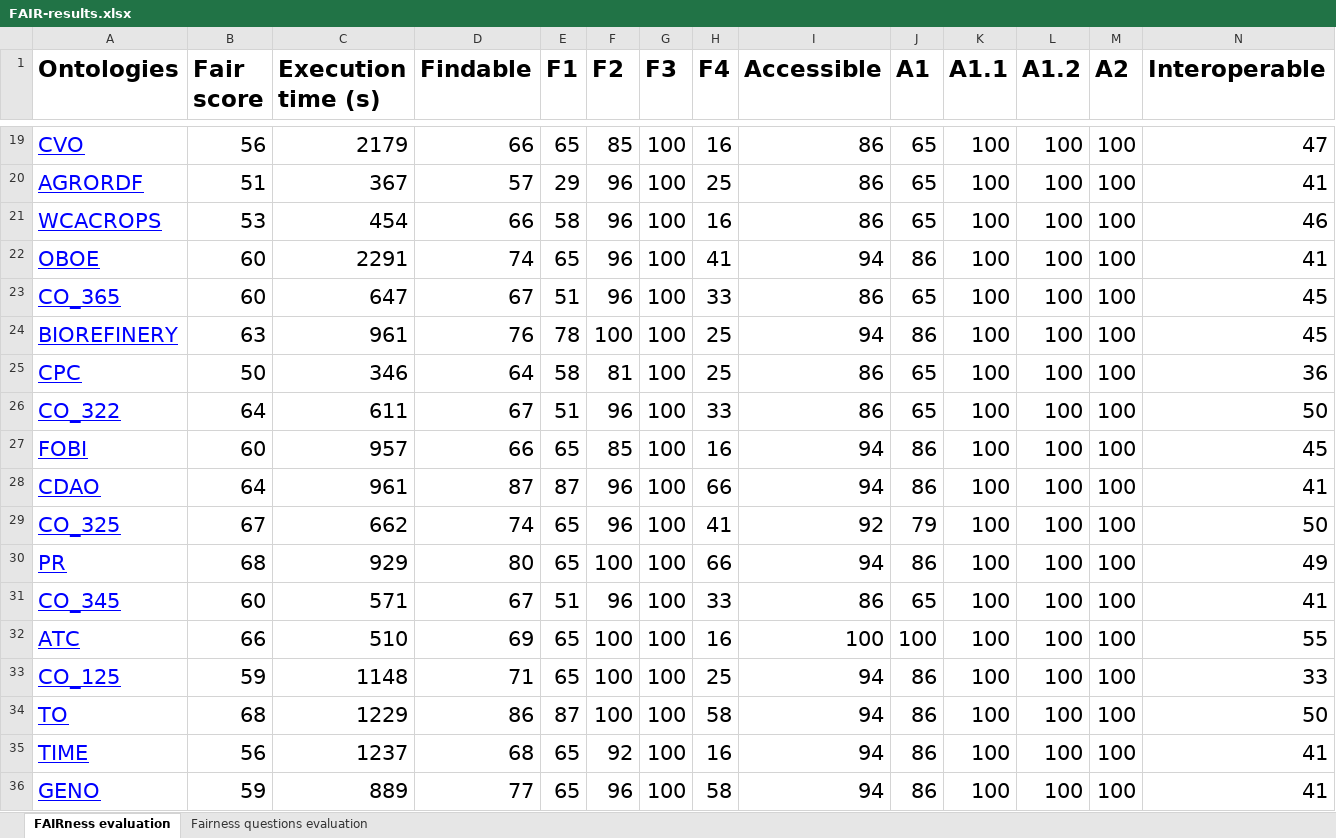
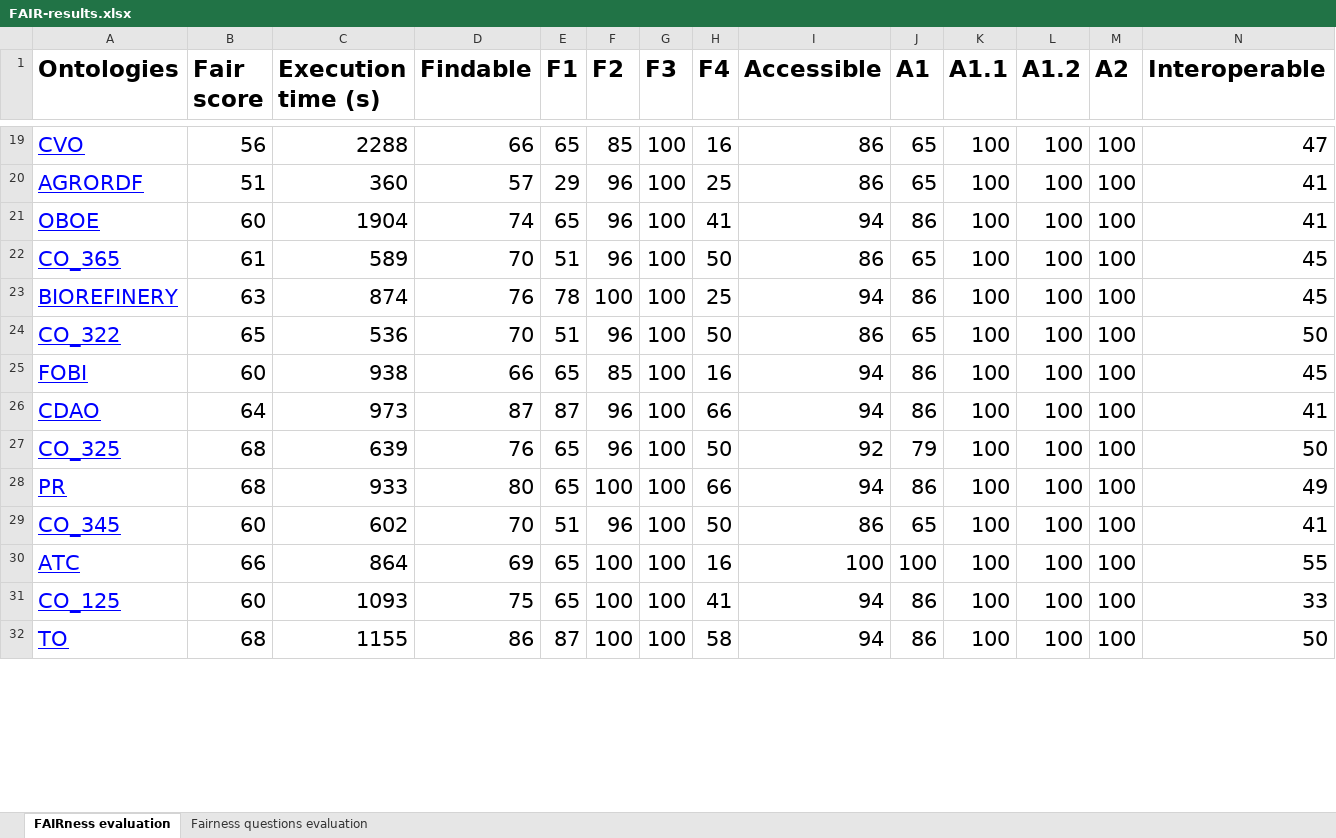
Before and after one commit to agroportal/fairness, an Excel workbook: doc/results/FAIR-results.xlsx, sheet FAIRness evaluation, drawn as a sheet; only a part is shown, gaps mark what is left out; values as stored, in another font and other column widths than the file's, no borders; removed rows and columns are numbered as before the commit, all else as after; rows hold the shown columns only; the diff covers the shown part only; the diff names each change by its address in the sheet, - before the commit and + after, or states it on an @@ line.

Commit message:
update FAIR-results

```diff
--- a/doc/results/FAIR-results.xlsx (sheet FAIRness evaluation)
+++ b/doc/results/FAIR-results.xlsx (sheet FAIRness evaluation)
-C19 (Execution time (s)): 2179
+C19 (Execution time (s)): 2288
-C20 (Execution time (s)): 367
+C20 (Execution time (s)): 360
-row 21: WCACROPS | 53 | 454 | 66 | 58 | 96 | 100 | 16 | 86 | 65 | 100 | 100 | 100 | 46
-C21 (Execution time (s)): 2291
+C21 (Execution time (s)): 1904
-B22 (Fair score): 60
+B22 (Fair score): 61
-C22 (Execution time (s)): 647
+C22 (Execution time (s)): 589
-D22 (Findable): 67
+D22 (Findable): 70
-H22 (F4): 33
+H22 (F4): 50
-C23 (Execution time (s)): 961
+C23 (Execution time (s)): 874
-row 25: CPC | 50 | 346 | 64 | 58 | 81 | 100 | 25 | 86 | 65 | 100 | 100 | 100 | 36
-B24 (Fair score): 64
+B24 (Fair score): 65
-C24 (Execution time (s)): 611
+C24 (Execution time (s)): 536
-D24 (Findable): 67
+D24 (Findable): 70
-H24 (F4): 33
+H24 (F4): 50
-C25 (Execution time (s)): 957
+C25 (Execution time (s)): 938
-C26 (Execution time (s)): 961
+C26 (Execution time (s)): 973
-B27 (Fair score): 67
+B27 (Fair score): 68
-C27 (Execution time (s)): 662
+C27 (Execution time (s)): 639
-D27 (Findable): 74
+D27 (Findable): 76
-H27 (F4): 41
+H27 (F4): 50
-C28 (Execution time (s)): 929
+C28 (Execution time (s)): 933
-C29 (Execution time (s)): 571
+C29 (Execution time (s)): 602
-D29 (Findable): 67
+D29 (Findable): 70
-H29 (F4): 33
+H29 (F4): 50
-C30 (Execution time (s)): 510
+C30 (Execution time (s)): 864
-B31 (Fair score): 59
+B31 (Fair score): 60
-C31 (Execution time (s)): 1148
+C31 (Execution time (s)): 1093
-D31 (Findable): 71
+D31 (Findable): 75
-H31 (F4): 25
+H31 (F4): 41
-C32 (Execution time (s)): 1229
+C32 (Execution time (s)): 1155
-row 35: TIME | 56 | 1237 | 68 | 65 | 92 | 100 | 16 | 94 | 86 | 100 | 100 | 100 | 41
-row 36: GENO | 59 | 889 | 77 | 65 | 96 | 100 | 58 | 94 | 86 | 100 | 100 | 100 | 41
```
Also changed, not shown: 9 removed rows and 255 edited cells elsewhere in this sheet, sheet Fairness questions evaluation.
